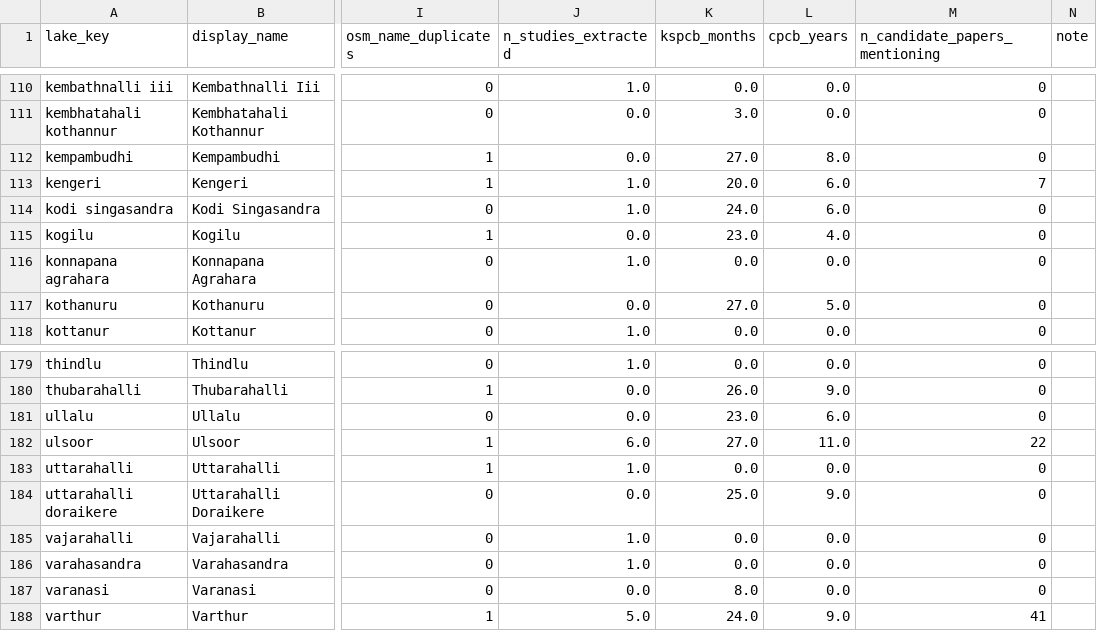
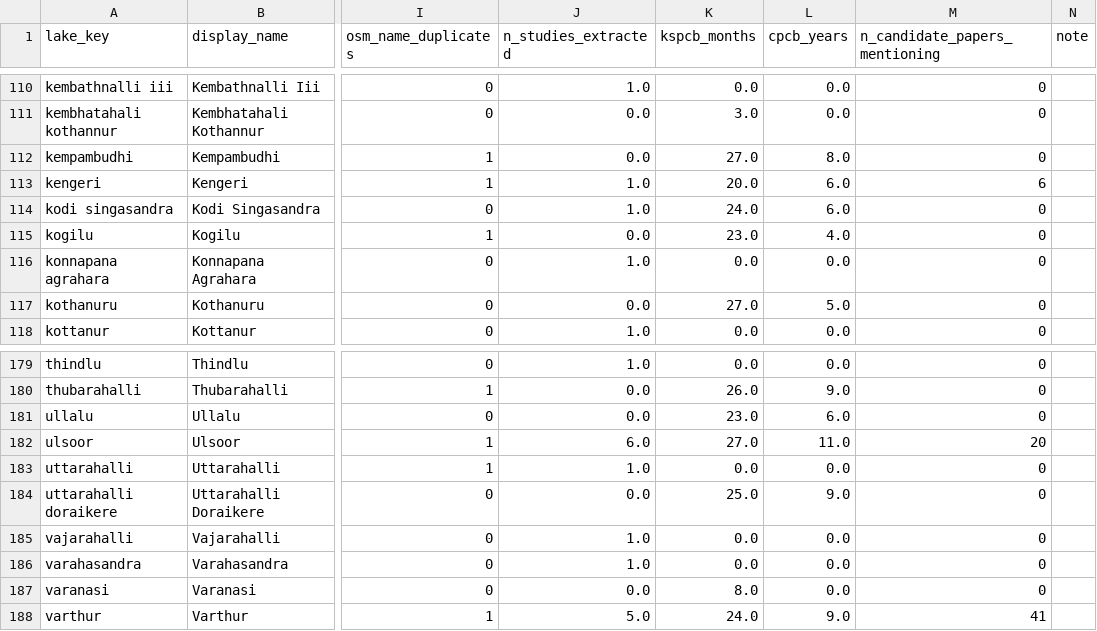
Before and after one commit to Bruhmoment2023-real/bengaluru-lakes, a CSV file: data/release/lakes.csv, drawn as a sheet; only a part is shown, gaps mark what is left out; the diff names each change by its address in the sheet, - before the commit and + after, or states it on an @@ line.

Commit message:
Apply the author check: fix the Gidadakonenahalli (L172) parser, which read the unit exponent as a value and shifted 135 values; correct 8 stage-1 decisions and 3 reason codes; re-run screening counts, lakes table and figures; keep first-pass files and a change log in data/checks

```diff
--- a/data/release/lakes.csv
+++ b/data/release/lakes.csv
-M113 (n_candidate_papers_mentioning): 7
+M113 (n_candidate_papers_mentioning): 6
-M182 (n_candidate_papers_mentioning): 22
+M182 (n_candidate_papers_mentioning): 20
```
Also changed, not shown: data/raw/extraction/172.csv, results/tables/prisma_counts.csv, 18 other files.
